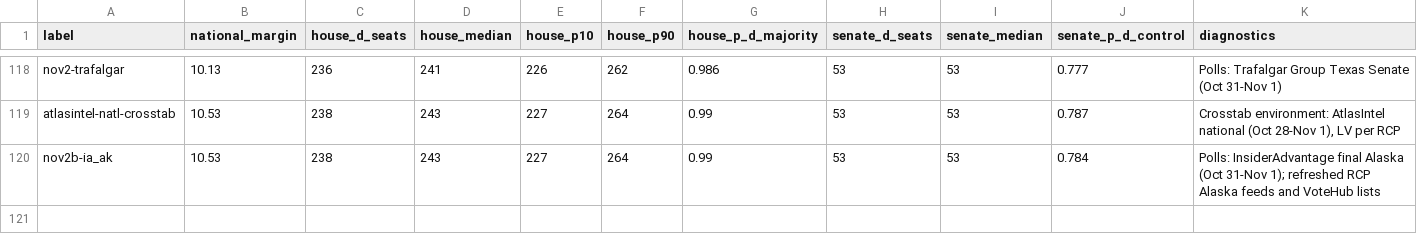
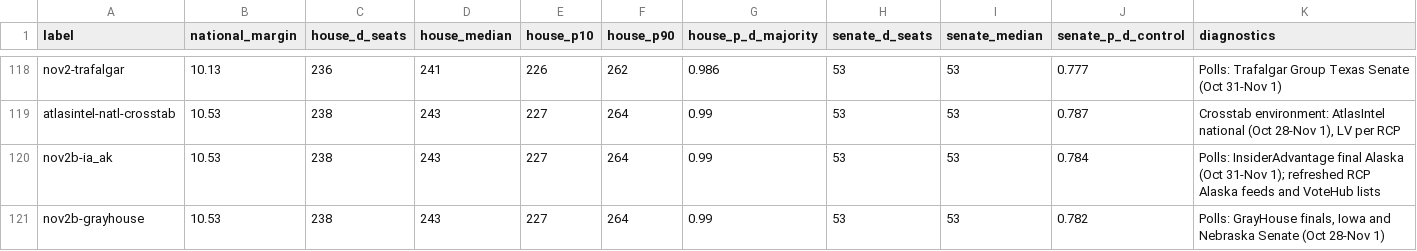
Before and after one commit to tcbDNA/house-2026, a CSV file: backend/analysis/comparison.csv, drawn as a sheet; only a part is shown, gaps mark what is left out; the diff names each change by its address in the sheet, - before the commit and + after, or states it on an @@ line.

```diff
--- a/backend/analysis/comparison.csv
+++ b/backend/analysis/comparison.csv
+row 121: nov2b-grayhouse | 10.53 | 238 | 243 | 227 | 264 | 0.99 | 53 | 53 | 0.782 | Polls: GrayHouse finals, Iowa and Nebraska Senate (Oct 28-Nov 1)
```
Also changed, not shown: backend/data/senate_poll_averages.csv, 13 other files.
